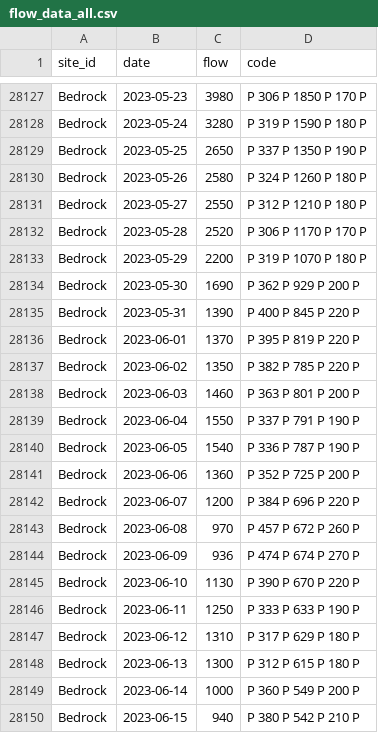
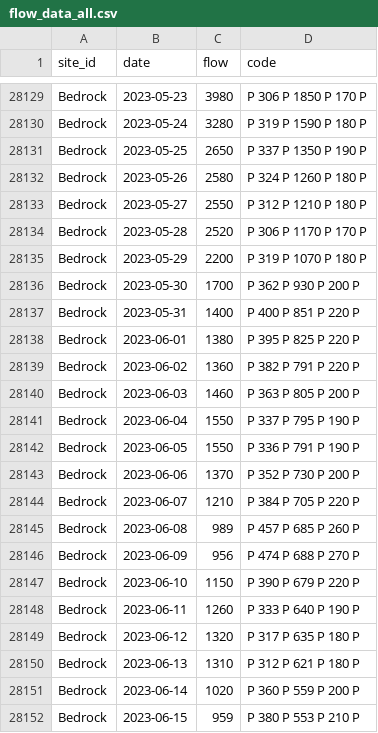
Before and after one commit to mschmidty/dolores_flow_predict, a CSV file: output/flow_data_all.csv, drawn as a sheet; only a part is shown, gaps mark what is left out; the diff covers the shown part only.

```diff
--- a/output/flow_data_all.csv
+++ b/output/flow_data_all.csv
@@ -28133,18 +28135,18 @@ Bedrock,2023-05-28,2520,P	306	P	1170	P	170	P
 Bedrock,2023-05-29,2200,P	319	P	1070	P	180	P
-Bedrock,2023-05-30,1690,P	362	P	929	P	200	P
-Bedrock,2023-05-31,1390,P	400	P	845	P	220	P
-Bedrock,2023-06-01,1370,P	395	P	819	P	220	P
-Bedrock,2023-06-02,1350,P	382	P	785	P	220	P
-Bedrock,2023-06-03,1460,P	363	P	801	P	200	P
-Bedrock,2023-06-04,1550,P	337	P	791	P	190	P
-Bedrock,2023-06-05,1540,P	336	P	787	P	190	P
-Bedrock,2023-06-06,1360,P	352	P	725	P	200	P
-Bedrock,2023-06-07,1200,P	384	P	696	P	220	P
-Bedrock,2023-06-08,970,P	457	P	672	P	260	P
-Bedrock,2023-06-09,936,P	474	P	674	P	270	P
-Bedrock,2023-06-10,1130,P	390	P	670	P	220	P
-Bedrock,2023-06-11,1250,P	333	P	633	P	190	P
-Bedrock,2023-06-12,1310,P	317	P	629	P	180	P
-Bedrock,2023-06-13,1300,P	312	P	615	P	180	P
-Bedrock,2023-06-14,1000,P	360	P	549	P	200	P
-Bedrock,2023-06-15,940,P	380	P	542	P	210	P
+Bedrock,2023-05-30,1700,P	362	P	930	P	200	P
+Bedrock,2023-05-31,1400,P	400	P	851	P	220	P
+Bedrock,2023-06-01,1380,P	395	P	825	P	220	P
+Bedrock,2023-06-02,1360,P	382	P	791	P	220	P
+Bedrock,2023-06-03,1460,P	363	P	805	P	200	P
+Bedrock,2023-06-04,1550,P	337	P	795	P	190	P
+Bedrock,2023-06-05,1550,P	336	P	791	P	190	P
+Bedrock,2023-06-06,1370,P	352	P	730	P	200	P
+Bedrock,2023-06-07,1210,P	384	P	705	P	220	P
+Bedrock,2023-06-08,989,P	457	P	685	P	260	P
+Bedrock,2023-06-09,956,P	474	P	688	P	270	P
+Bedrock,2023-06-10,1150,P	390	P	679	P	220	P
+Bedrock,2023-06-11,1260,P	333	P	640	P	190	P
+Bedrock,2023-06-12,1320,P	317	P	635	P	180	P
+Bedrock,2023-06-13,1310,P	312	P	621	P	180	P
+Bedrock,2023-06-14,1020,P	360	P	559	P	200	P
+Bedrock,2023-06-15,959,P	380	P	553	P	210	P
```
Also changed, not shown: 4 added rows and 112 edited cells elsewhere in this file, 1 other file.
